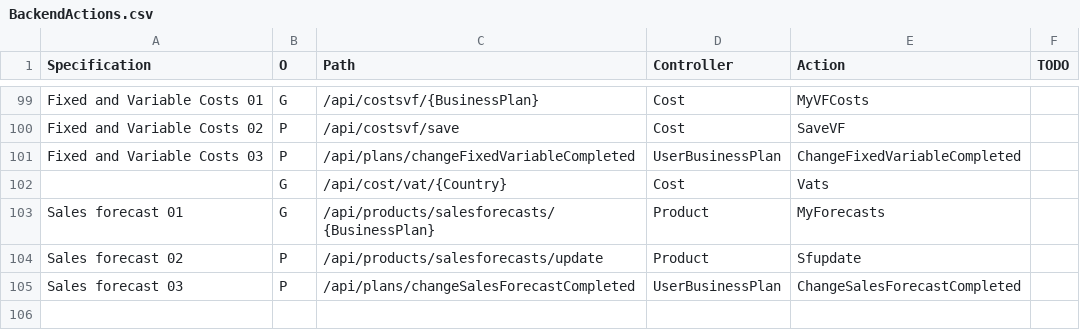
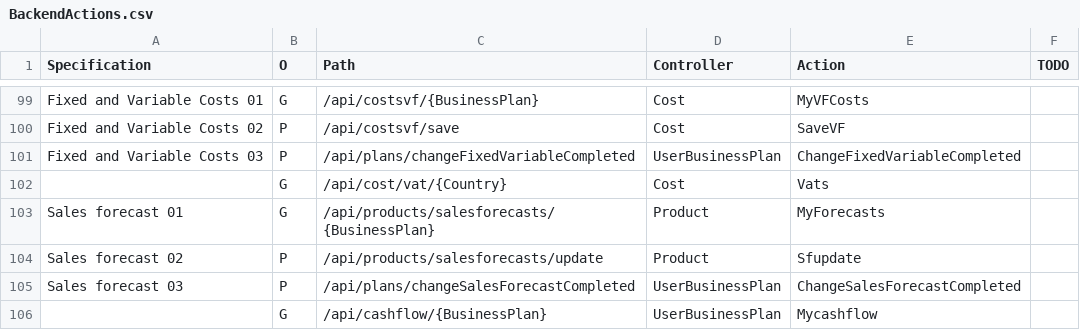
Before and after one commit to KABADATeam/KABADA-API, a CSV file: INFO/BackendActions.csv, drawn as a sheet; only a part is shown, gaps mark what is left out; the diff names each change by its address in the sheet, - before the commit and + after, or states it on an @@ line.

Commit message:
Sceleton for /api/cashflow/{BusinessPlan}

```diff
--- a/INFO/BackendActions.csv
+++ b/INFO/BackendActions.csv
+row 106:  | G | /api/cashflow/{BusinessPlan} | UserBusinessPlan | Mycashflow
```
Also changed, not shown: 4 other files.
